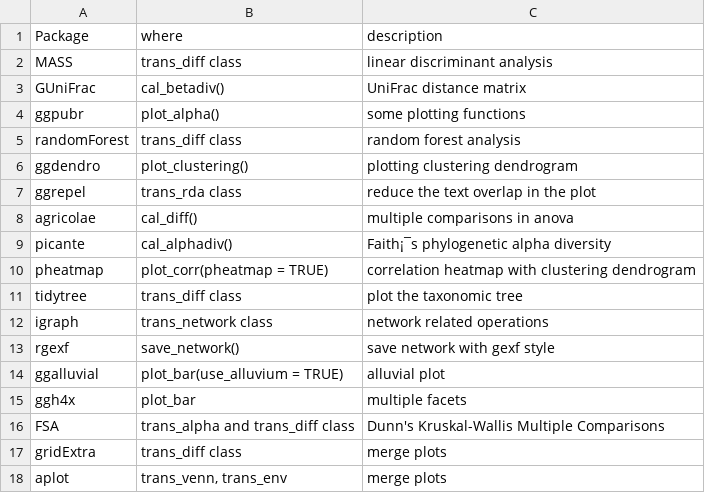
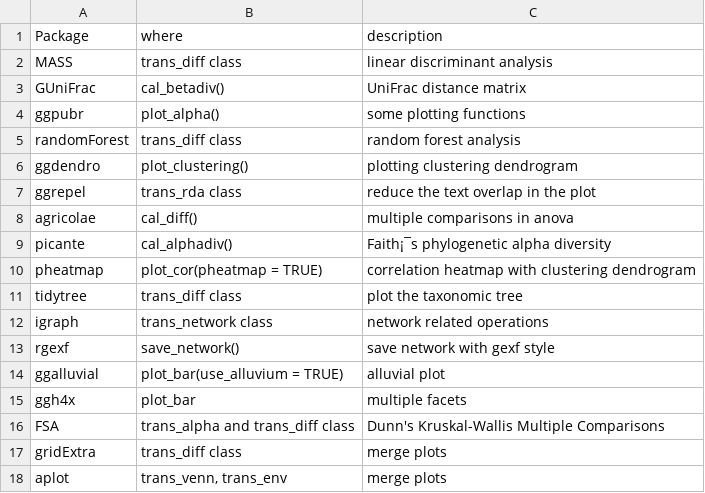
Before and after one commit to ChiLiubio/microeco_tutorial, a TSV file: prerequite_packages.tsv, drawn as a sheet.

```diff
--- a/prerequite_packages.tsv
+++ b/prerequite_packages.tsv
@@ -9,3 +9,3 @@ agricolae	cal_diff()	multiple comparisons in anova
 picante	cal_alphadiv()	Faith¡¯s phylogenetic alpha diversity
-pheatmap	plot_corr(pheatmap = TRUE)	correlation heatmap with clustering dendrogram
+pheatmap	plot_cor(pheatmap = TRUE)	correlation heatmap with clustering dendrogram
 tidytree	trans_diff class	plot the taxonomic tree
```
Also changed, not shown: 32 other files.
